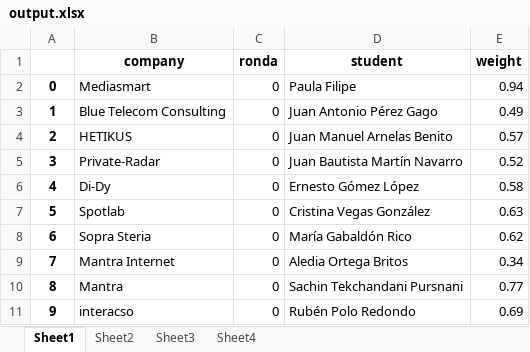
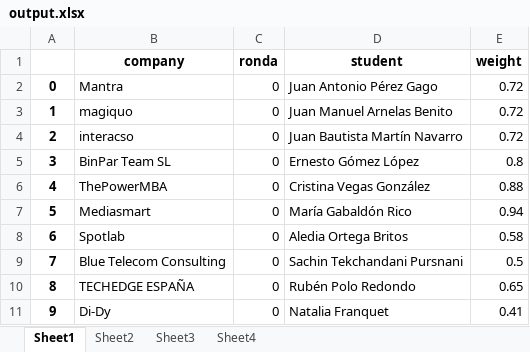
Before and after one commit to albertogcmr/hiring-week-IH-tinder-matching, an Excel workbook: output/output.xlsx, sheet Sheet1, drawn as a sheet; only a part is shown; values as stored, in another font and other column widths than the file's, no borders; the diff covers the shown part only; the diff names each change by its address in the sheet, - before the commit and + after, or states it on an @@ line.

```diff
--- a/output/output.xlsx (sheet Sheet1)
+++ b/output/output.xlsx (sheet Sheet1)
-B2 (company): Mediasmart
+B2 (company): Mantra
-D2 (student): Paula Filipe
+D2 (student): Juan Antonio Pérez Gago
-E2 (weight): 0.94
+E2 (weight): 0.72
-B3 (company): Blue Telecom Consulting
+B3 (company): magiquo
-D3 (student): Juan Antonio Pérez Gago
+D3 (student): Juan Manuel Arnelas Benito
-E3 (weight): 0.49
+E3 (weight): 0.72
-B4 (company): HETIKUS
+B4 (company): interacso
-D4 (student): Juan Manuel Arnelas Benito
+D4 (student): Juan Bautista Martín Navarro
-E4 (weight): 0.57
+E4 (weight): 0.72
-B5 (company): Private-Radar
+B5 (company): BinPar Team SL
-D5 (student): Juan Bautista Martín Navarro
+D5 (student): Ernesto Gómez López
-E5 (weight): 0.52
+E5 (weight): 0.8
-B6 (company): Di-Dy
+B6 (company): ThePowerMBA
-D6 (student): Ernesto Gómez López
+D6 (student): Cristina Vegas González
-E6 (weight): 0.58
+E6 (weight): 0.88
-B7 (company): Spotlab
+B7 (company): Mediasmart
-D7 (student): Cristina Vegas González
+D7 (student): María Gabaldón Rico
-E7 (weight): 0.63
+E7 (weight): 0.94
-B8 (company): Sopra Steria
+B8 (company): Spotlab
-D8 (student): María Gabaldón Rico
+D8 (student): Aledia Ortega Britos
-E8 (weight): 0.62
+E8 (weight): 0.58
-B9 (company): Mantra Internet
+B9 (company): Blue Telecom Consulting
-D9 (student): Aledia Ortega Britos
+D9 (student): Sachin Tekchandani Pursnani
-E9 (weight): 0.34
+E9 (weight): 0.5
-B10 (company): Mantra
+B10 (company): TECHEDGE ESPAÑA
-D10 (student): Sachin Tekchandani Pursnani
+D10 (student): Rubén Polo Redondo
-E10 (weight): 0.77
+E10 (weight): 0.65
-B11 (company): interacso
+B11 (company): Di-Dy
-D11 (student): Rubén Polo Redondo
+D11 (student): Natalia Franquet
-E11 (weight): 0.69
+E11 (weight): 0.41
```
Also changed, not shown: 445 edited cells elsewhere in this sheet, sheet Sheet2, sheet Sheet3, 1 other file.
